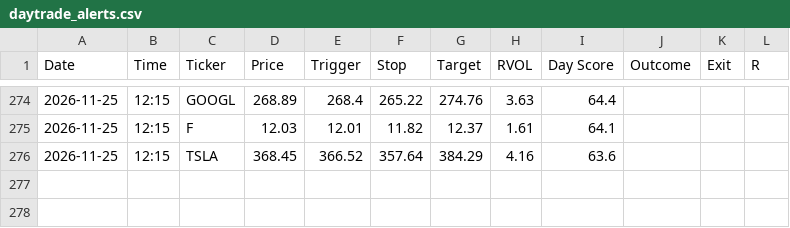
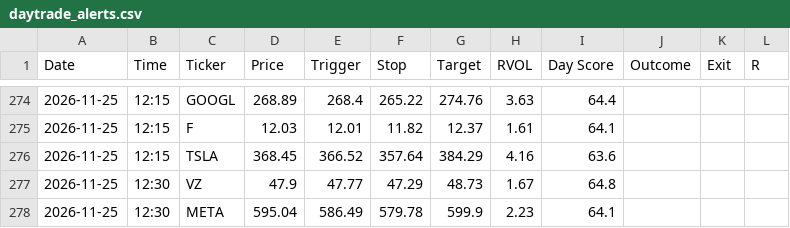
Before and after one commit to wolfmanex/trading-dashboard, a CSV file: daytrade_alerts.csv, drawn as a sheet; only a part is shown, gaps mark what is left out; the diff names each change by its address in the sheet, - before the commit and + after, or states it on an @@ line.

```diff
--- a/daytrade_alerts.csv
+++ b/daytrade_alerts.csv
+row 277: 2026-11-25 | 12:30 | VZ | 47.9 | 47.77 | 47.29 | 48.73 | 1.67 | 64.8
+row 278: 2026-11-25 | 12:30 | META | 595.04 | 586.49 | 579.78 | 599.9 | 2.23 | 64.1
```
